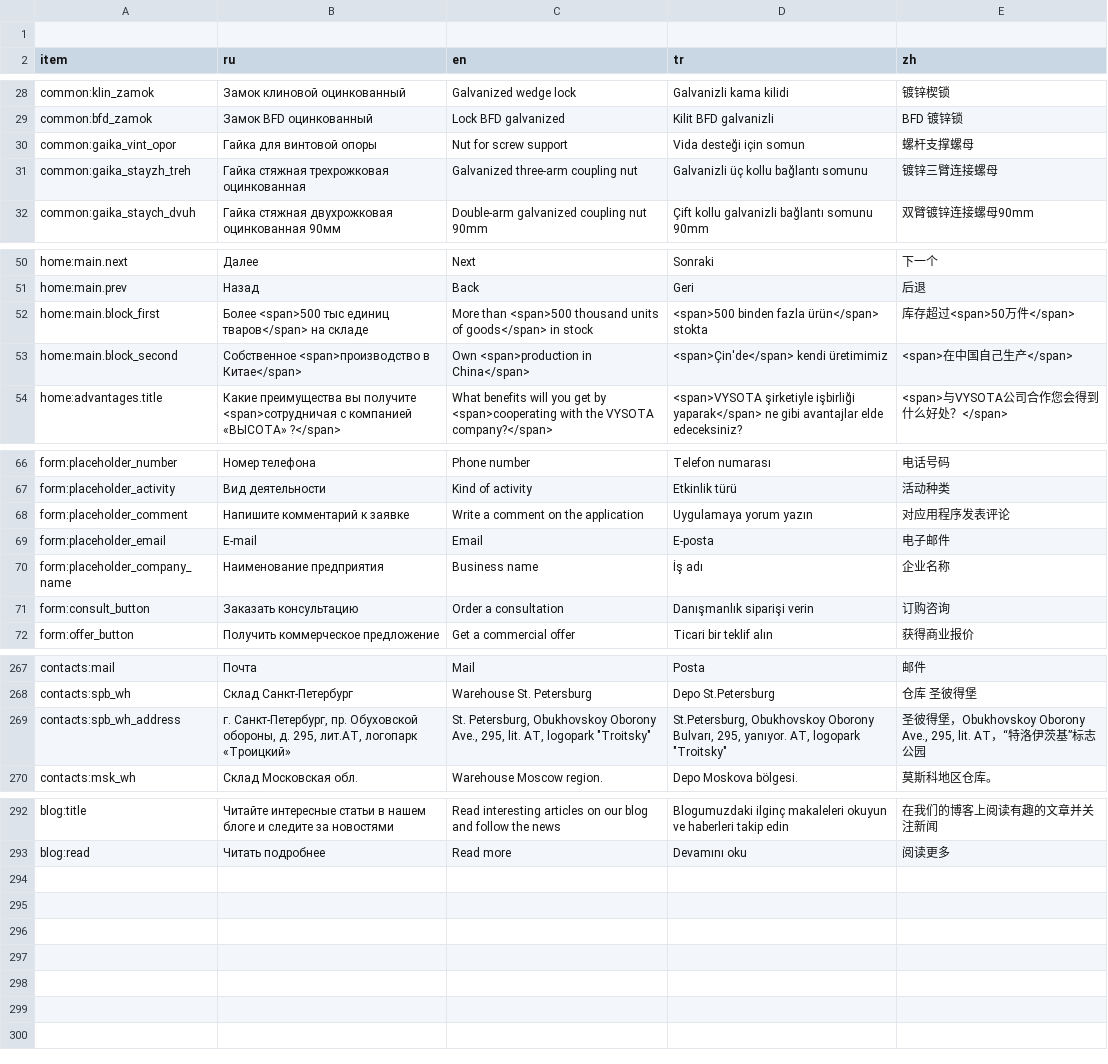
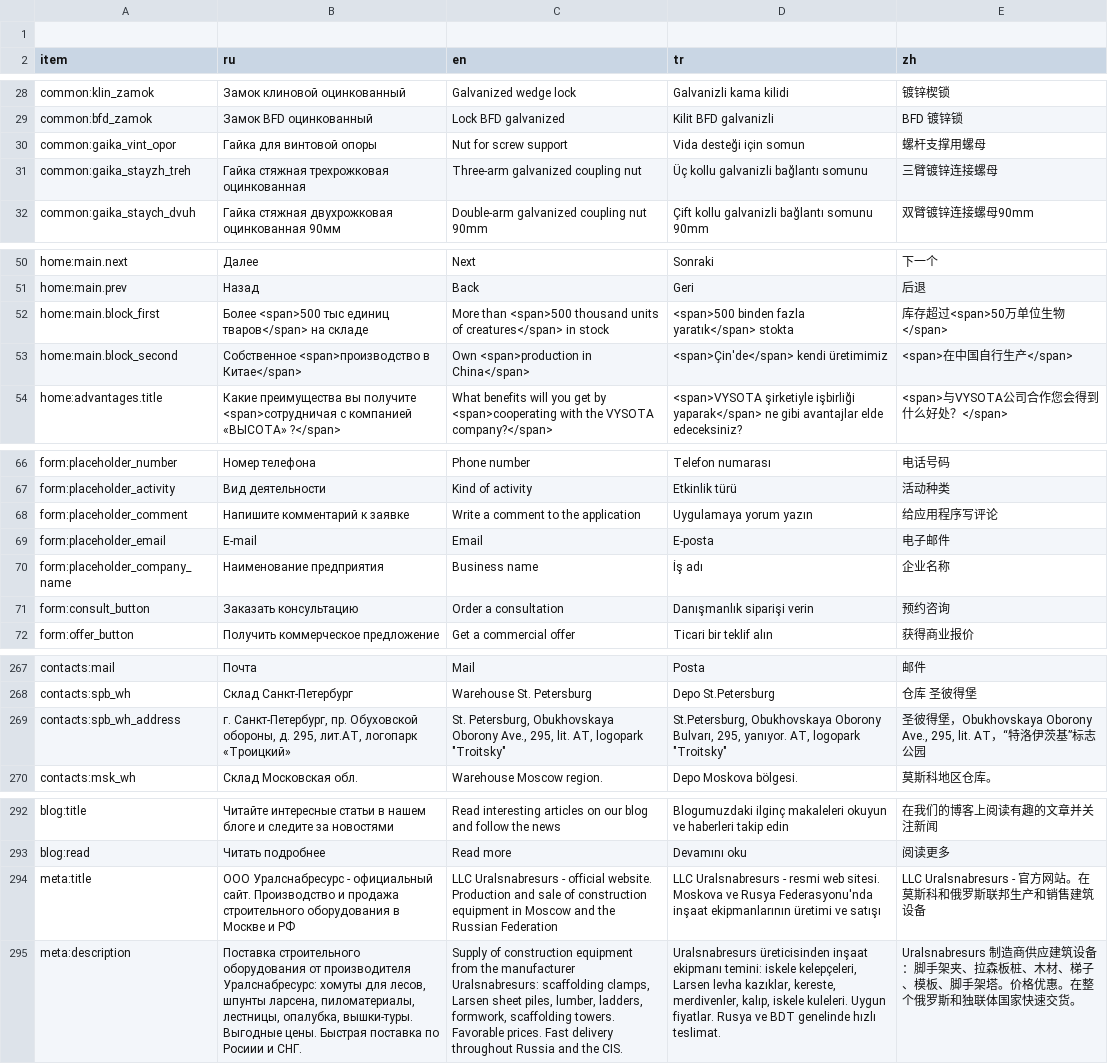
Before and after one commit to lyapkin/visota-front, a TSV file: src/locales/script/translation.tsv, drawn as a sheet; only a part is shown, gaps mark what is left out; the diff covers the shown part only; the diff names each change by its address in the sheet, - before the commit and + after, or states it on an @@ line.

```diff
--- a/src/locales/script/translation.tsv
+++ b/src/locales/script/translation.tsv
-E30 (zh): 螺杆支撑螺母
+E30 (zh): 螺杆支撑用螺母
-C31 (en): Galvanized three-arm coupling nut
+C31 (en): Three-arm galvanized coupling nut
-D31 (tr): Galvanizli üç kollu bağlantı somunu
+D31 (tr): Üç kollu galvanizli bağlantı somunu
-E31 (zh): 镀锌三臂连接螺母
+E31 (zh): 三臂镀锌连接螺母
-C52 (en): …units of goods</span> in stock
+C52 (en): …units of creatures</span> in stock
-D52 (tr): <span>500 binden fazla ürün</span> stokta
+D52 (tr): <span>500 binden fazla yaratık</span> stokta
-E52 (zh): 库存超过<span>50万件</span>
+E52 (zh): 库存超过<span>50万单位生物</span>
-E53 (zh): <span>在中国自己生产</span>
+E53 (zh): <span>在中国自行生产</span>
-C68 (en): Write a comment on the application
+C68 (en): Write a comment to the application
-E68 (zh): 对应用程序发表评论
+E68 (zh): 给应用程序写评论
-E71 (zh): 订购咨询
+E71 (zh): 预约咨询
-C269 (en): St. Petersburg, Obukhovskoy Oborony Ave.,…
+C269 (en): St. Petersburg, Obukhovskaya Oborony Ave.,…
-D269 (tr): St.Petersburg, Obukhovskoy Oborony Bulvarı,…
+D269 (tr): St.Petersburg, Obukhovskaya Oborony Bulvarı,…
-E269 (zh): …彼得堡，Obukhovskoy Oborony Ave., 295, lit.…
+E269 (zh): …彼得堡，Obukhovskaya Oborony Ave., 295, lit.…
+row 294: meta:title | ООО Уралснабресурс - официальный сайт. Производство и продажа строительного оборудования в Москве и РФ | LLC Uralsnabresurs - official website. Production and sale of construction equipment in Moscow and the Russian Federation | LLC Uralsnabresurs - resmi web sitesi. Moskova ve Rusya Federasyonu'nda inşaat ekipmanlarının üretimi ve satışı | LLC Uralsnabresurs - 官方网站。在莫斯科和俄罗斯联邦生产和销售建筑设备
+row 295: meta:description | Поставка строительного оборудования от производителя Уралснабресурс: хомуты для лесов, шпунты ларсена, пиломатериалы, лестницы, опалубка, вышки-туры. Выгодные цены. Быстрая поставка по Росиии и СНГ. | Supply of construction equipment from the manufacturer Uralsnabresurs: scaffolding clamps, Larsen sheet piles, lumber, ladders, formwork, scaffolding towers. Favorable prices. Fast delivery throughout Russia and the CIS. | Uralsnabresurs üreticisinden inşaat ekipmanı temini: iskele kelepçeleri, Larsen levha kazıklar, kereste, merdivenler, kalıp, iskele kuleleri. Uygun fiyatlar. Rusya ve BDT genelinde hızlı teslimat. | Uralsnabresurs 制造商供应建筑设备：脚手架夹、拉森板桩、木材、梯子、模板、脚手架塔。价格优惠。在整个俄罗斯和独联体国家快速交货。
```
Also changed, not shown: 11 edited cells elsewhere in this file, 5 other files.
